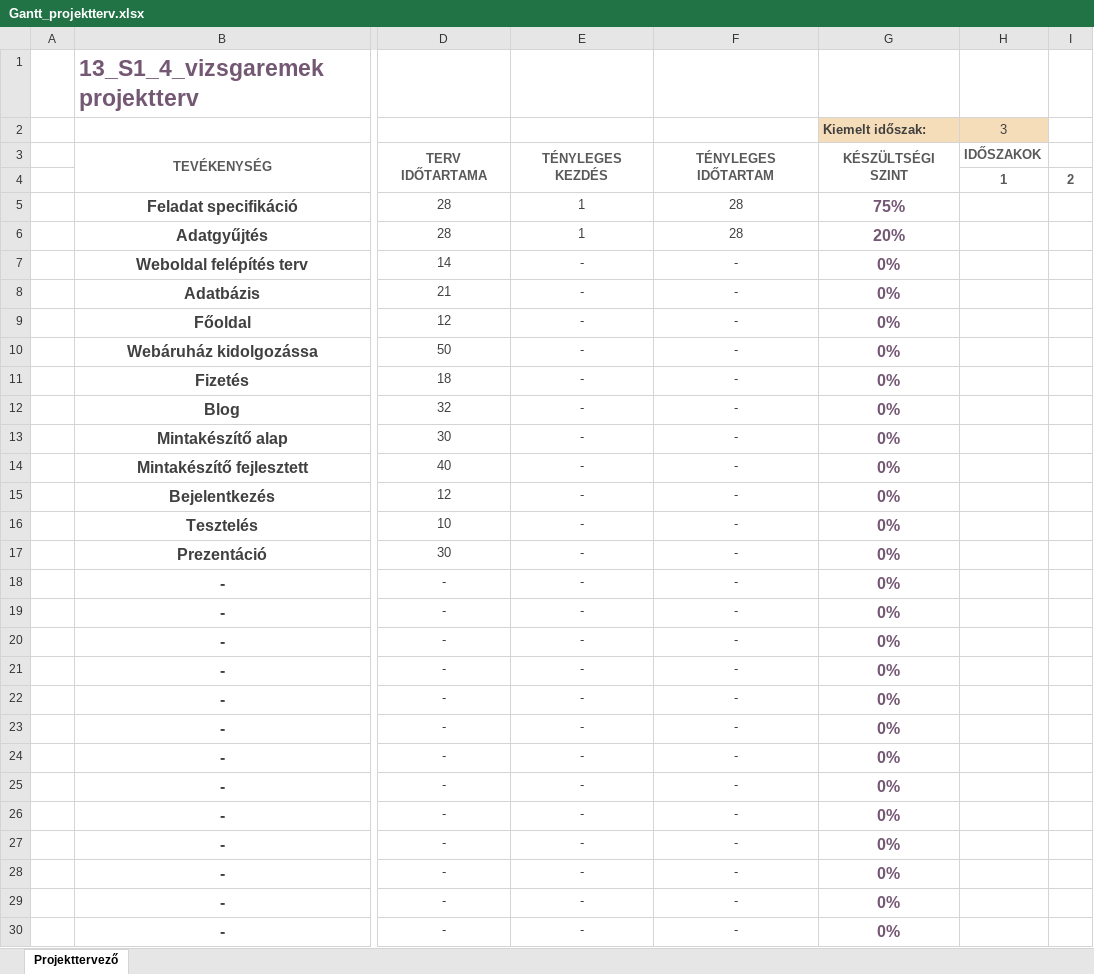
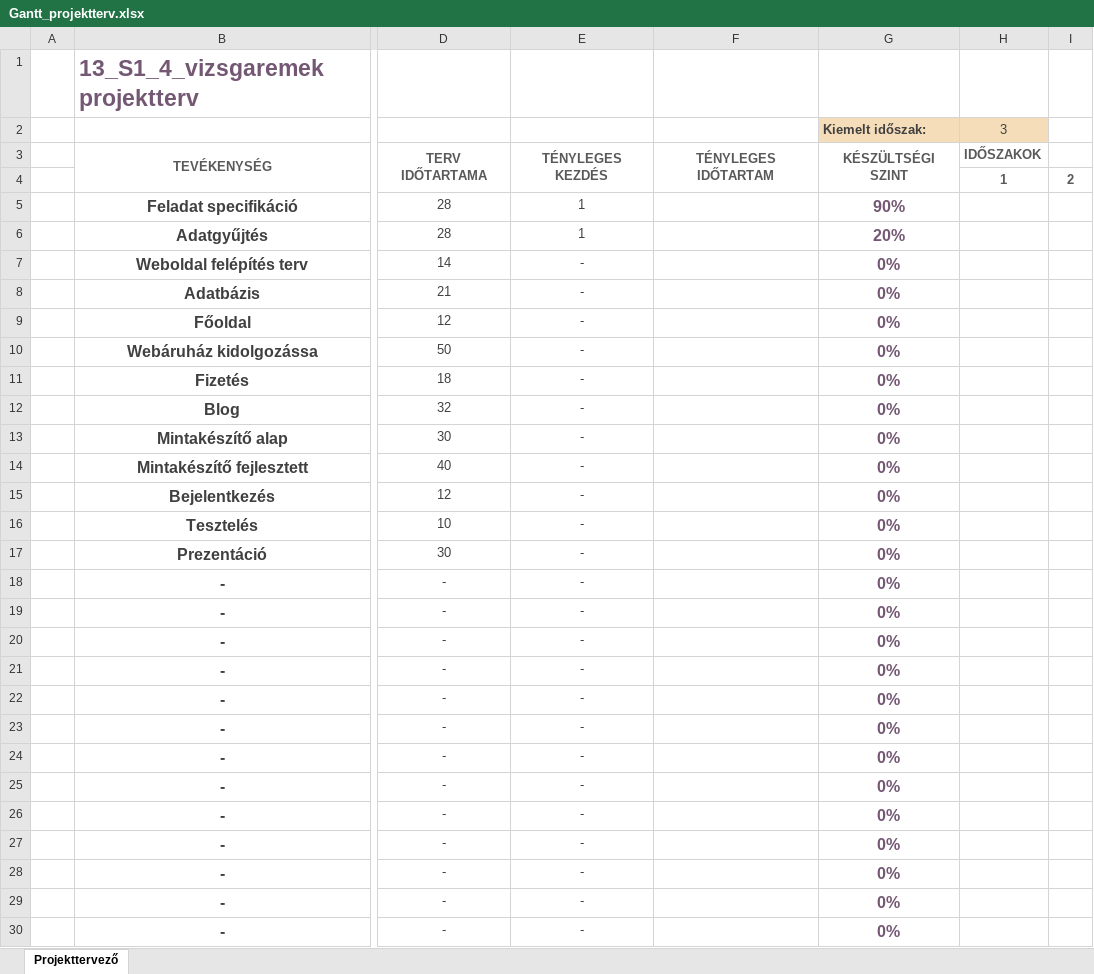
Before and after one commit to TothpalIstvano/13_S1_4_vizsgaremek, an Excel workbook: Dokumentumok/Gantt_projektterv.xlsx, sheet Projekttervező, drawn as a sheet; only a part is shown, gaps mark what is left out; values as stored, in another font and other column widths than the file's, no borders; conditional formats not drawn; the diff names each change by its address in the sheet, - before the commit and + after, or states it on an @@ line.

```diff
--- a/Dokumentumok/Gantt_projektterv.xlsx (sheet Projekttervező)
+++ b/Dokumentumok/Gantt_projektterv.xlsx (sheet Projekttervező)
-F5:F6: 28
+F5:F6: (empty)
-G5 (Kiemelt időszak:): 75%
+G5 (Kiemelt időszak:): 90%
-F7:F30: -
+F7:F30: (empty)
```
Also changed, not shown: 4 other files.
